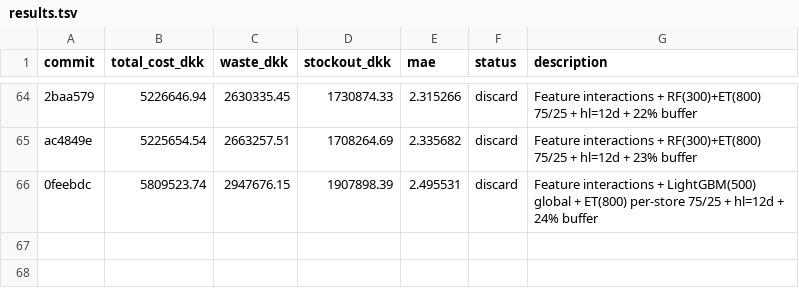
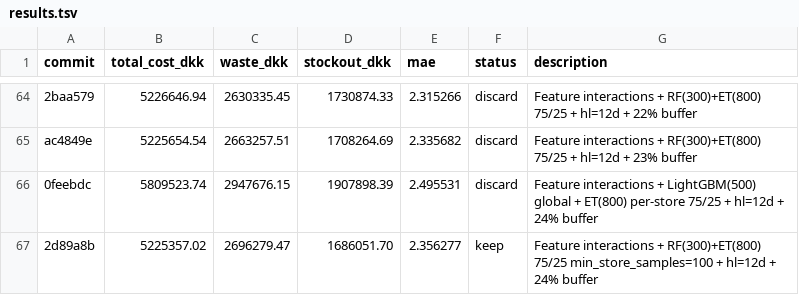
Before and after one commit to mabdelmagid-sketch/DIH-X-AUC-Hackathon, a TSV file: FlowPOS/services/forecasting/autoresearch/results.tsv, drawn as a sheet; only a part is shown, gaps mark what is left out.

Commit message:
chore: update best cost to 5,225,357 (min_store_samples=100) and update results.tsv

```diff
--- a/FlowPOS/services/forecasting/autoresearch/results.tsv
+++ b/FlowPOS/services/forecasting/autoresearch/results.tsv
@@ -66 +66,2 @@ ac4849e	5225654.54	2663257.51	1708264.69	2.335682	discard	Feature interactions +
 0feebdc	5809523.74	2947676.15	1907898.39	2.495531	discard	Feature interactions + LightGBM(500) global + ET(800) per-store 75/25 + hl=12d + 24% buffer
+2d89a8b	5225357.02	2696279.47	1686051.70	2.356277	keep	Feature interactions + RF(300)+ET(800) 75/25 min_store_samples=100 + hl=12d + 24% buffer
```
Also changed, not shown: 1 other file.
